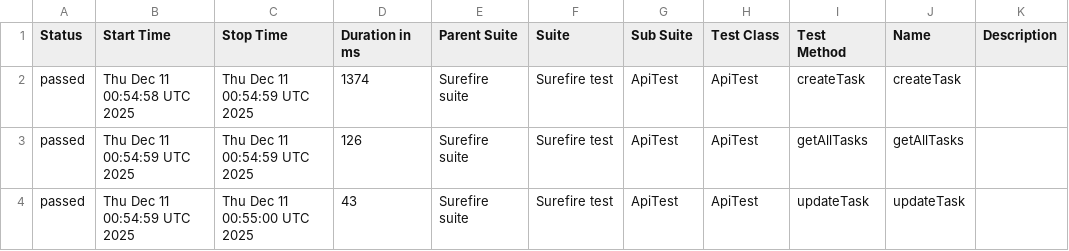
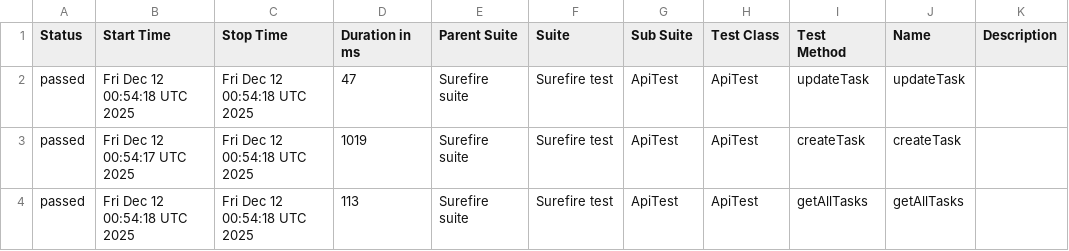
Before and after one commit to MarinaKrasiuk/spf, a CSV file: allure/data/suites.csv, drawn as a sheet.

```diff
--- a/allure/data/suites.csv
+++ b/allure/data/suites.csv
@@ -1,4 +1,4 @@
 "Status","Start Time","Stop Time","Duration in ms","Parent Suite","Suite","Sub Suite","Test Class","Test Method","Name","Description"
-"passed","Thu Dec 11 00:54:58 UTC 2025","Thu Dec 11 00:54:59 UTC 2025","1374","Surefire suite","Surefire test","ApiTest","ApiTest","createTask","createTask",""
-"passed","Thu Dec 11 00:54:59 UTC 2025","Thu Dec 11 00:54:59 UTC 2025","126","Surefire suite","Surefire test","ApiTest","ApiTest","getAllTasks","getAllTasks",""
-"passed","Thu Dec 11 00:54:59 UTC 2025","Thu Dec 11 00:55:00 UTC 2025","43","Surefire suite","Surefire test","ApiTest","ApiTest","updateTask","updateTask",""
+"passed","Fri Dec 12 00:54:18 UTC 2025","Fri Dec 12 00:54:18 UTC 2025","47","Surefire suite","Surefire test","ApiTest","ApiTest","updateTask","updateTask",""
+"passed","Fri Dec 12 00:54:17 UTC 2025","Fri Dec 12 00:54:18 UTC 2025","1019","Surefire suite","Surefire test","ApiTest","ApiTest","createTask","createTask",""
+"passed","Fri Dec 12 00:54:18 UTC 2025","Fri Dec 12 00:54:18 UTC 2025","113","Surefire suite","Surefire test","ApiTest","ApiTest","getAllTasks","getAllTasks",""
```
Also changed, not shown: 20 other files.
